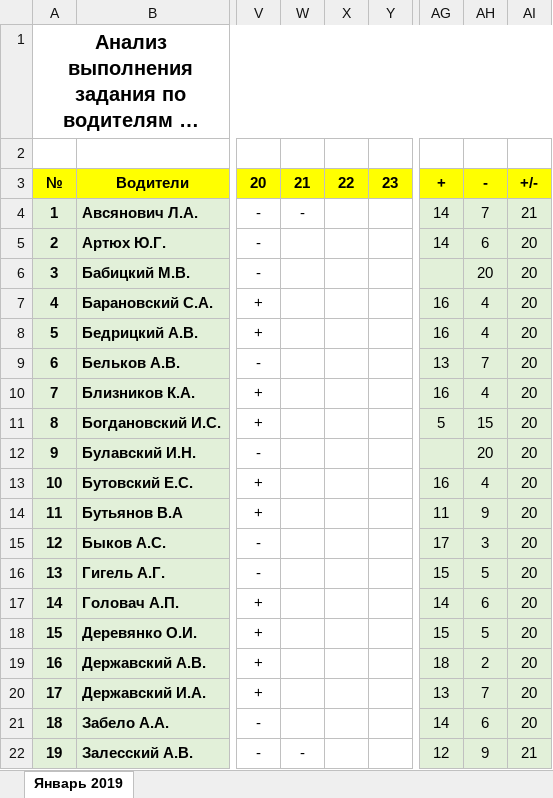
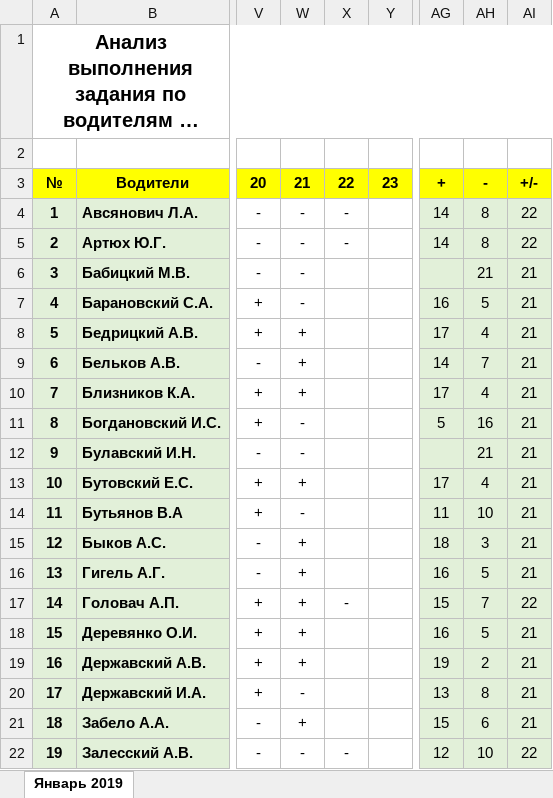
Before and after one commit to Autopark18/___MyDocuments___, an Excel workbook: Табели/!Анализ выполнения задания по водителям за 2019 г..xlsm, sheet Январь 2019, drawn as a sheet; only a part is shown, gaps mark what is left out; long unchanged cells end in …; values as stored, in another font and other column widths than the file's, no borders; conditional formats not drawn; removed rows and columns are numbered as before the commit, all else as after; the diff covers the shown part only; the diff names each change by its address in the sheet, - before the commit and + after, or states it on an @@ line.

Commit message:
Разнарядки, анализ

```diff
--- a/Табели/!Анализ выполнения задания по водителям за 2019 г..xlsm (sheet Январь 2019)
+++ b/Табели/!Анализ выполнения задания по водителям за 2019 г..xlsm (sheet Январь 2019)
+column W, rows 3-22: 21 | - | - | - | - | + | + | + | - | - | + | - | + | + | + | + | + | - | + | -
-column X, row 3: 22
-X3: 21
+X3: 22
-AH4: 7
+AH4: 8
-AI4: 21
+AI4: 22
-X5: (empty)
+X5: -
-AH5: 6
+AH5: 8
-AI5: 20
+AI5: 22
-AH6: 20
+AH6: 21
-AI6:AI16: 20
+AI6:AI16: 21
-AH7: 4
+AH7: 5
-AG8: 16
+AG8: 17
-AG9: 13
+AG9: 14
-AG10: 16
+AG10: 17
-AH11: 15
+AH11: 16
-AH12: 20
+AH12: 21
-AG13: 16
+AG13: 17
-AH14: 9
+AH14: 10
-AG15: 17
+AG15: 18
-AG16: 15
+AG16: 16
-X17: (empty)
+X17: -
-AG17: 14
+AG17: 15
-AH17: 6
+AH17: 7
-AI17: 20
+AI17: 22
-AG18: 15
+AG18: 16
-AI18:AI21: 20
+AI18:AI21: 21
-AG19: 18
+AG19: 19
-AH20: 7
+AH20: 8
-AG21: 14
+AG21: 15
-AH22: 9
+AH22: 10
-AI22: 21
+AI22: 22
```
Also changed, not shown: 86 edited cells elsewhere in this sheet, Табели/!Табель не работающих АСДУ за 2019 г..xlsm, Табели/!Табель работы авто за 2019 г..xlsm, 4 other files.
